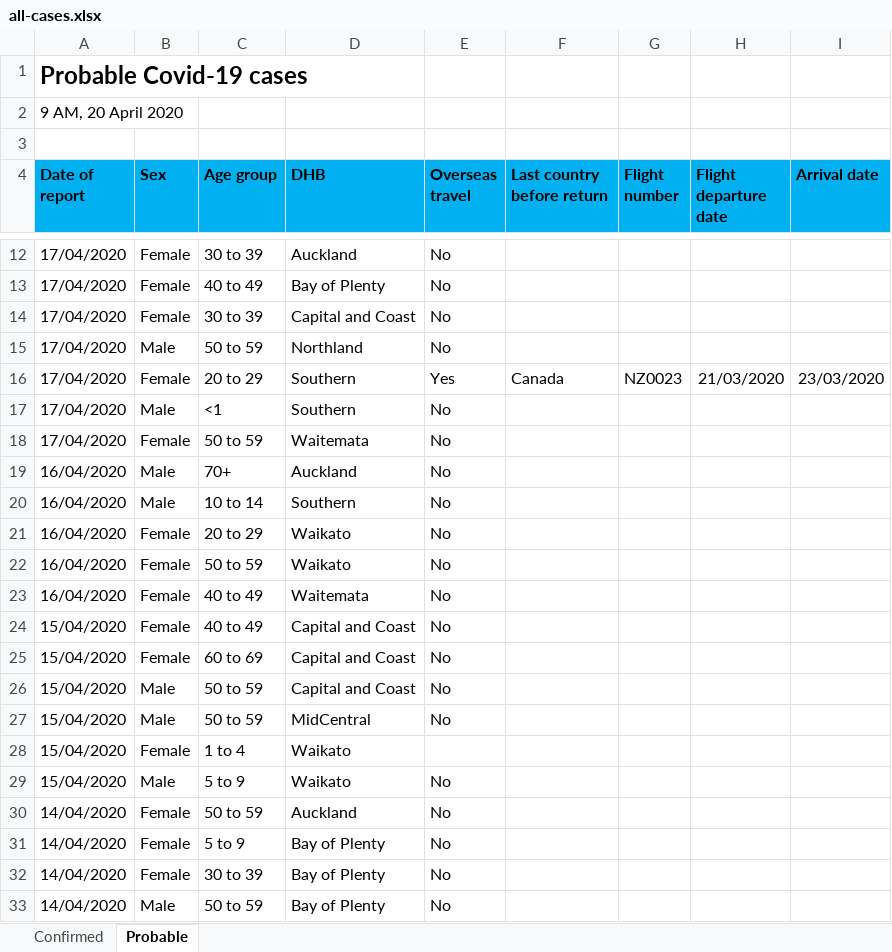
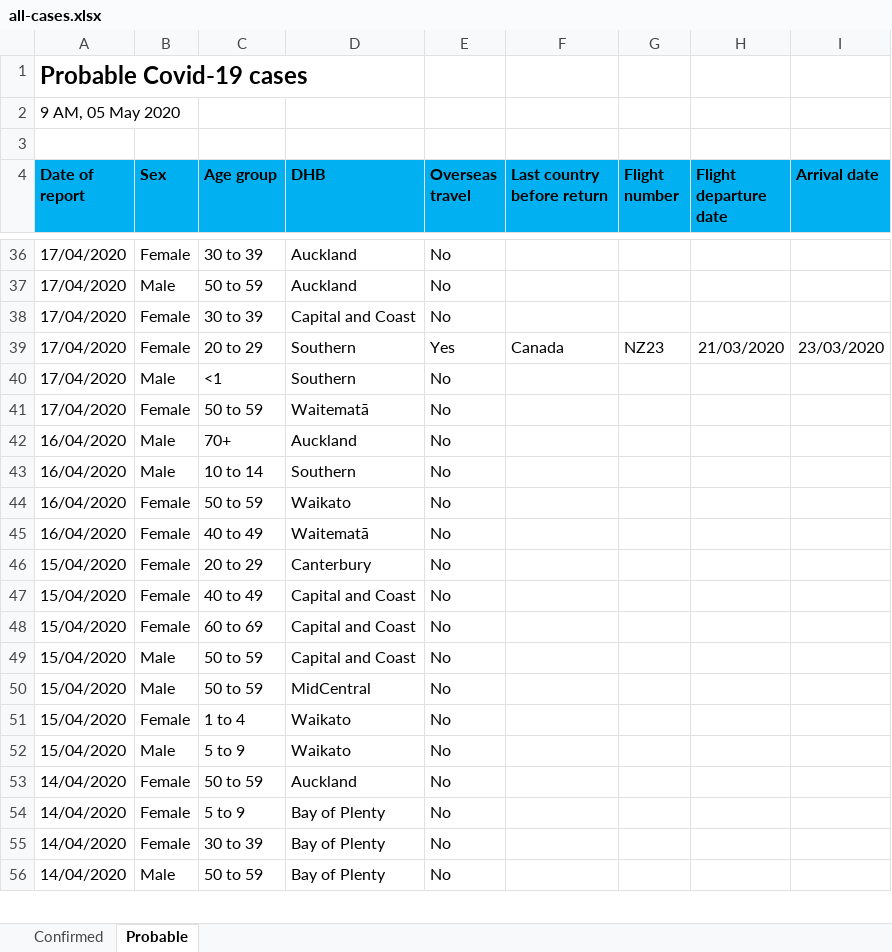
Before and after one commit to rlyhan/COVID19-Data-NZ, an Excel workbook: src/all-cases.xlsx, sheet Probable, drawn as a sheet; only a part is shown, gaps mark what is left out; values as stored, in another font and other column widths than the file's, no borders; removed rows and columns are numbered as before the commit, all else as after; the diff covers the shown part only; the diff names each change by its address in the sheet, - before the commit and + after, or states it on an @@ line.

```diff
--- a/src/all-cases.xlsx (sheet Probable)
+++ b/src/all-cases.xlsx (sheet Probable)
-A2 (Date of report): 9 AM, 20 April 2020
+A2 (Date of report): 9 AM, 05 May 2020
-B37 (Sex): Female
+B37 (Sex): Male
-C37 (Age group): 40 to 49
+C37 (Age group): 50 to 59
-D37 (DHB): Bay of Plenty
+D37 (DHB): Auckland
-row 15: 17/04/2020 | Male | 50 to 59 | Northland | No
-G39 (Flight number): NZ0023
+G39 (Flight number): NZ23
-D41 (DHB): Waitemata
+D41 (DHB): Waitematā
-row 21: 16/04/2020 | Female | 20 to 29 | Waikato | No
-D45 (DHB): Waitemata
+D45 (DHB): Waitematā
+row 46: 15/04/2020 | Female | 20 to 29 | Canterbury | No
-E51 (Overseas travel): (empty)
+E51 (Overseas travel): No
```
Also changed, not shown: 31 added rows, 16 removed rows and 117 edited cells elsewhere in this sheet, sheet Confirmed, 23 other files.
